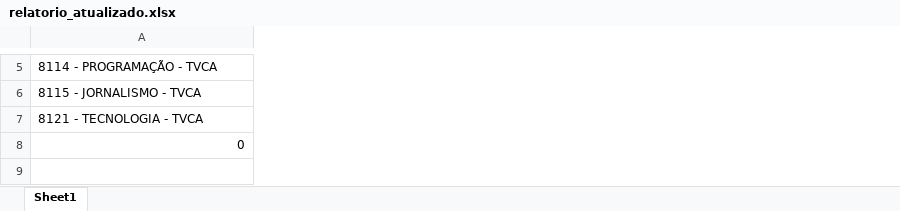
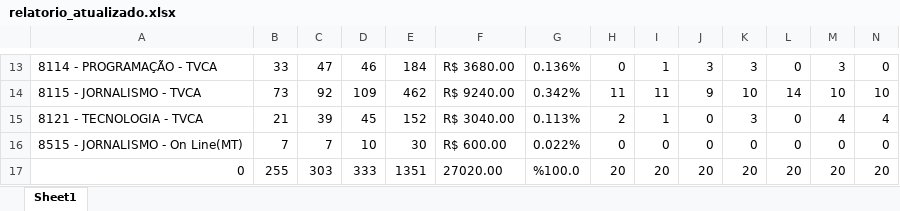
Before and after one commit to HeitorAraujo-png/PYTHON, an Excel workbook: PYTHON/Progresso/Projetos/ProjetoRelatorios/Relatorios/relatorio_atualizado.xlsx, sheet Sheet1, drawn as a sheet; only a part is shown, gaps mark what is left out; values as stored, in another font and other column widths than the file's, no borders; rows hold the shown columns only; the diff covers the shown part only; the diff names each change by its address in the sheet, - before the commit and + after, or states it on an @@ line.

```diff
--- a/PYTHON/Progresso/Projetos/ProjetoRelatorios/Relatorios/relatorio_atualizado.xlsx (sheet Sheet1)
+++ b/PYTHON/Progresso/Projetos/ProjetoRelatorios/Relatorios/relatorio_atualizado.xlsx (sheet Sheet1)
+column B, rows 13-15: 33 | 73 | 21; row 17: 255
+column C, rows 13-15: 47 | 92 | 39; row 17: 303
+column D, rows 13-15: 46 | 109 | 45; row 17: 333
+column E, rows 13-15: 184 | 462 | 152; row 17: 1351
+column F, rows 13-15: R$ 3680.00 | R$ 9240.00 | R$ 3040.00; row 17: 27020.00
+column G, rows 13-15: 0.136% | 0.342% | 0.113%; row 17: %100.0
+column H, rows 13-15: 0 | 11 | 2; row 17: 20
+column I, rows 13-15: 1 | 11 | 1; row 17: 20
+column J, rows 13-15: 3 | 9 | 0; row 17: 20
+column K, rows 13-15: 3 | 10 | 3; row 17: 20
+column L, rows 13-15: 0 | 14 | 0; row 17: 20
+column M, rows 13-15: 3 | 10 | 4; row 17: 20
+column N, rows 13-15: 0 | 10 | 4; row 17: 20
+row 16: 8515 - JORNALISMO - On Line(MT) | 7 | 7 | 10 | 30 | R$ 600.00 | 0.022% | 0 | 0 | 0 | 0 | 0 | 0 | 0
```
Also changed, not shown: 8 added rows, 13 added columns, 3 removed columns and 22 edited cells elsewhere in this sheet, 11 other files.
